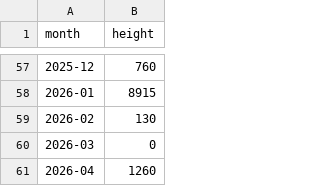
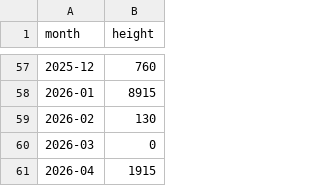
Before and after one commit to achiquit/websitejazzhands, a CSV file: climbing/data/monthly-height.csv, drawn as a sheet; only a part is shown, gaps mark what is left out.

```diff
--- a/climbing/data/monthly-height.csv
+++ b/climbing/data/monthly-height.csv
@@ -60,2 +60,2 @@ month,height
 2026-03,0
-2026-04,1260
+2026-04,1915
```
Also changed, not shown: climbing/data/all-ticks.csv, climbing/data/all-time-stats.csv, 5 other files.
